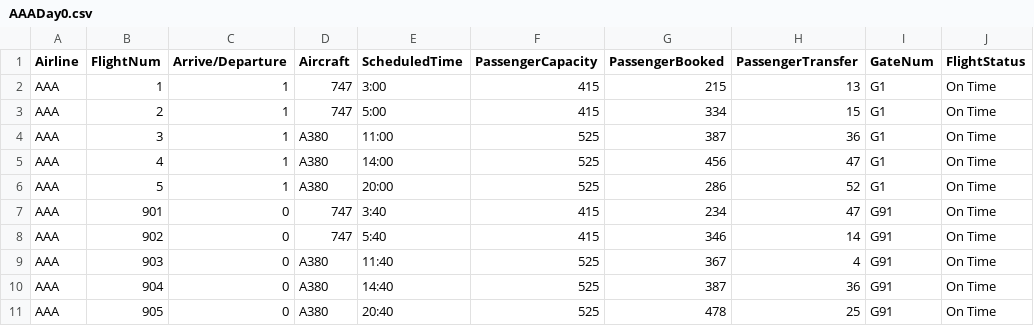
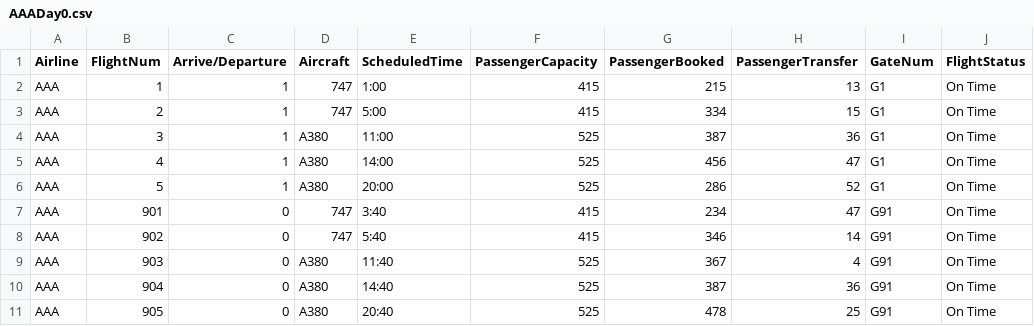
Before and after one commit to wguo1122/UCEFCommonFederate, a CSV file: deployment/DayAheadSchdule/AAADay0.csv, drawn as a sheet.

Commit message:
Update airline manager1 and 2

```diff
--- a/deployment/DayAheadSchdule/AAADay0.csv
+++ b/deployment/DayAheadSchdule/AAADay0.csv
@@ -1,3 +1,3 @@
 Airline,FlightNum,Arrive/Departure,Aircraft,ScheduledTime,PassengerCapacity,PassengerBooked,PassengerTransfer,GateNum,FlightStatus
-AAA,1,1,747,3:00,415,215,13,G1,On Time
+AAA,1,1,747,1:00,415,215,13,G1,On Time
 AAA,2,1,747,5:00,415,334,15,G1,On Time
```
Also changed, not shown: 57 other files.
